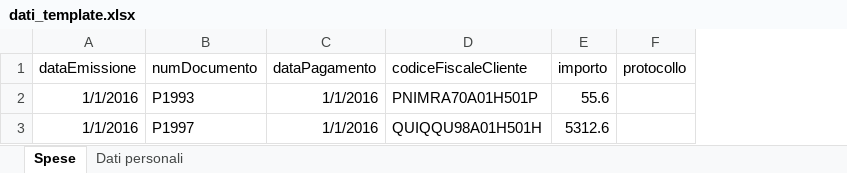
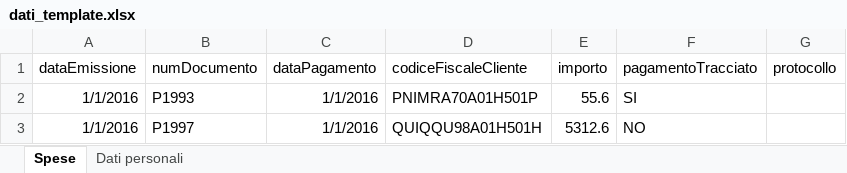
Before and after one commit to timendum/sistemats, an Excel workbook: dati_template.xlsx, sheet Spese, drawn as a sheet; values as stored, in another font and other column widths than the file's, no borders; the diff names each change by its address in the sheet, - before the commit and + after, or states it on an @@ line.

Commit message:
Update template

```diff
--- a/dati_template.xlsx (sheet Spese)
+++ b/dati_template.xlsx (sheet Spese)
+column F (pagamentoTracciato), rows 2-3: SI | NO
```
